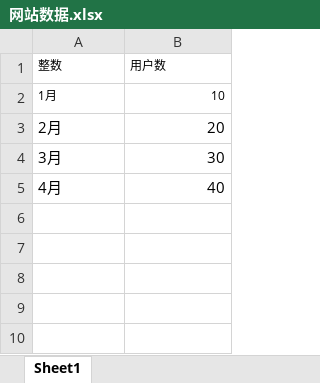
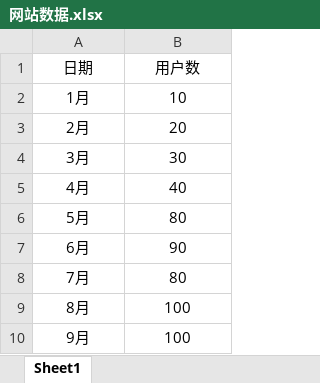
Before and after one commit to YaccountC/yanchangbi, an Excel workbook: back/src/main/resources/网站数据.xlsx, sheet Sheet1, drawn as a sheet; values as stored, in another font and other column widths than the file's, no borders; the diff names each change by its address in the sheet, - before the commit and + after, or states it on an @@ line.

```diff
--- a/back/src/main/resources/网站数据.xlsx (sheet Sheet1)
+++ b/back/src/main/resources/网站数据.xlsx (sheet Sheet1)
-A1: 整数
+A1: 日期
@@ A1:B2 text size: larger @@
-A1:B1 alignment: left
+A1:B1 alignment: center
-A2:A5 alignment: left
+A2:A5 alignment: center
-B2:B5 alignment: right
+B2:B5 alignment: center
+row 6: 5月 | 80
+row 7: 6月 | 90
+row 8: 7月 | 80
+row 9: 8月 | 100
+row 10: 9月 | 100
```
Also changed, not shown: 24 other files.
